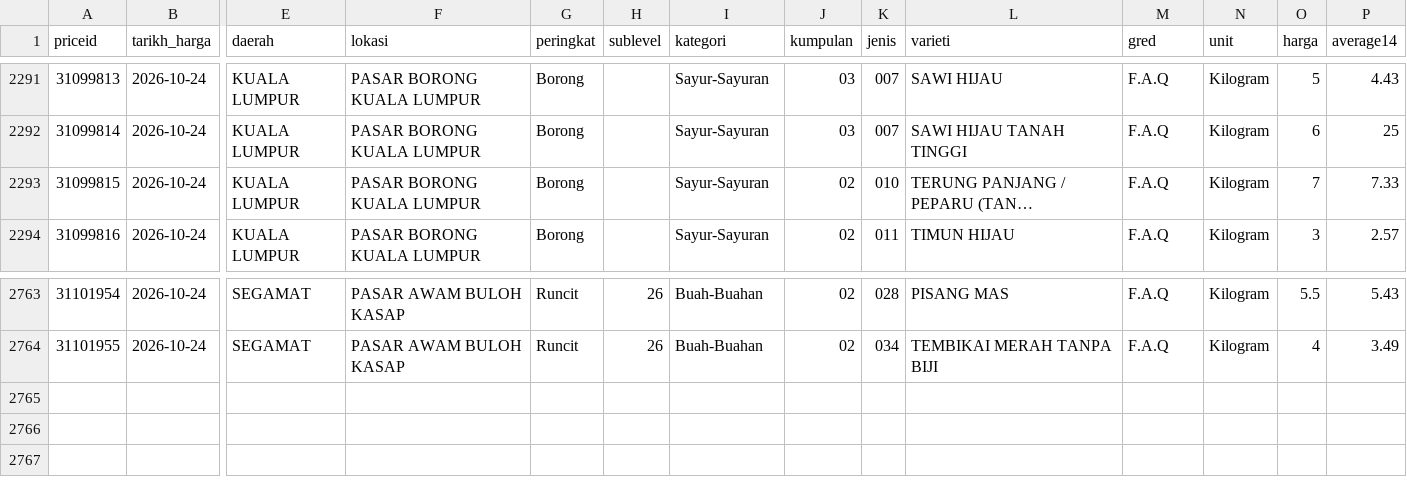
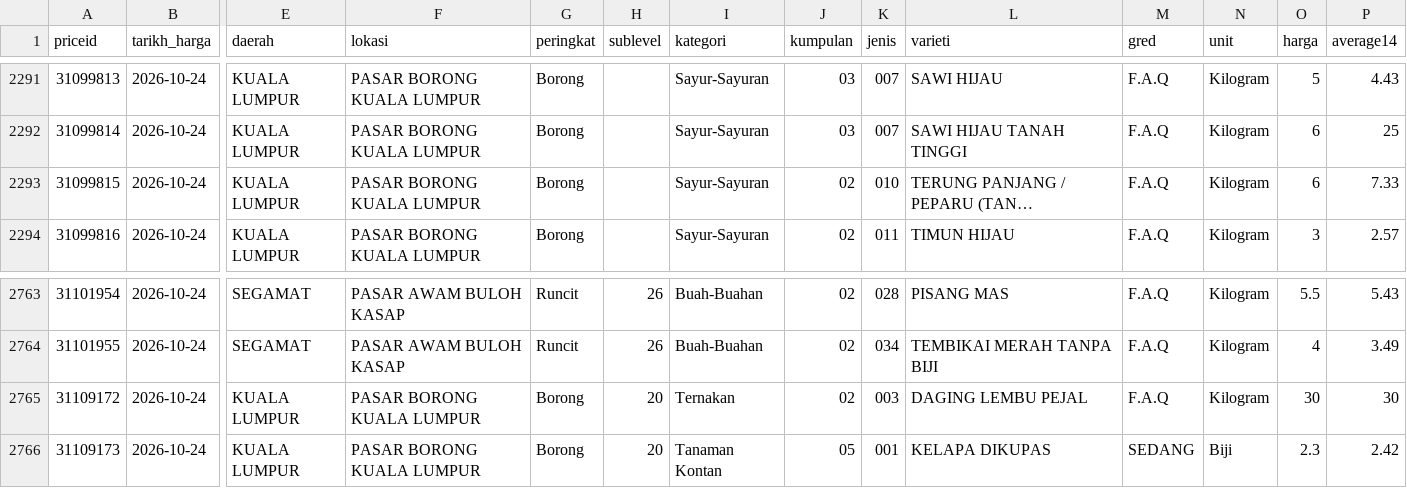
Before and after one commit to ipohbot-png/fama-price-tracker, a CSV file: data/daily/2026-10-24.csv, drawn as a sheet; only a part is shown, gaps mark what is left out; long unchanged cells end in …; rows hold the shown columns only; the diff names each change by its address in the sheet, - before the commit and + after, or states it on an @@ line.

```diff
--- a/data/daily/2026-10-24.csv
+++ b/data/daily/2026-10-24.csv
-O2293 (harga): 7
+O2293 (harga): 6
+row 2765: 31109172 | 2026-10-24 | KUALA LUMPUR | PASAR BORONG KUALA LUMPUR | Borong | 20 | Ternakan | 02 | 003 | DAGING LEMBU PEJAL | F.A.Q | Kilogram | 30 | 30
+row 2766: 31109173 | 2026-10-24 | KUALA LUMPUR | PASAR BORONG KUALA LUMPUR | Borong | 20 | Tanaman Kontan | 05 | 001 | KELAPA DIKUPAS | SEDANG | Biji | 2.3 | 2.42
```
Also changed, not shown: 53 other files.
